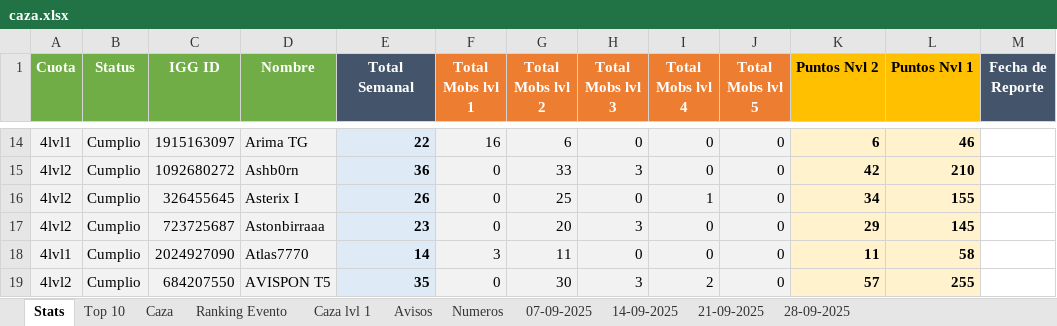
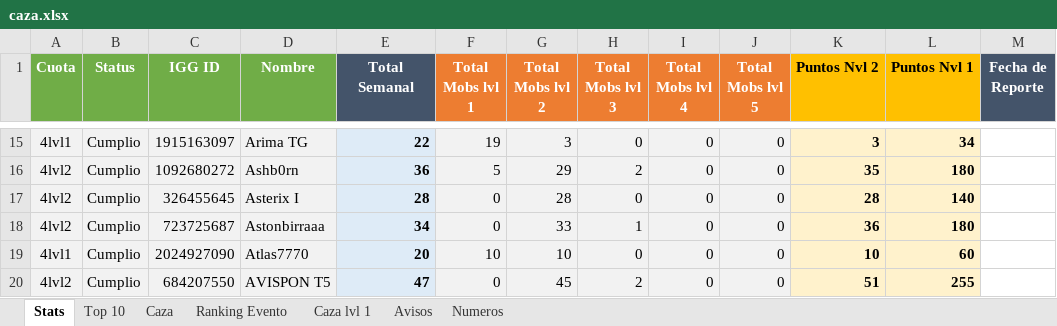
Before and after one commit to Axel5055/Bot-TH-Wsp, an Excel workbook: src/assets/excel/caza.xlsx, sheet Stats, drawn as a sheet; only a part is shown, gaps mark what is left out; values as stored, in another font and other column widths than the file's, no borders; conditional formats not drawn; addresses are those after the commit; the diff covers the shown part only; the diff names each change by its address in the sheet, - before the commit and + after, or states it on an @@ line.

```diff
--- a/src/assets/excel/caza.xlsx (sheet Stats)
+++ b/src/assets/excel/caza.xlsx (sheet Stats)
-sheet tab: 07-09-2025
-sheet tab: 14-09-2025
-sheet tab: 21-09-2025
-sheet tab: 28-09-2025
-F15 (Total Mobs lvl 1): 16
+F15 (Total Mobs lvl 1): 19
-G15 (Total Mobs lvl 2): 6
+G15 (Total Mobs lvl 2): 3
-K15 (Puntos Nvl 2): 6
+K15 (Puntos Nvl 2): 3
-L15 (Puntos Nvl 1): 46
+L15 (Puntos Nvl 1): 34
-F16 (Total Mobs lvl 1): 0
+F16 (Total Mobs lvl 1): 5
-G16 (Total Mobs lvl 2): 33
+G16 (Total Mobs lvl 2): 29
-H16 (Total Mobs lvl 3): 3
+H16 (Total Mobs lvl 3): 2
-K16 (Puntos Nvl 2): 42
+K16 (Puntos Nvl 2): 35
-L16 (Puntos Nvl 1): 210
+L16 (Puntos Nvl 1): 180
-E17 (Total Semanal): 26
+E17 (Total Semanal): 28
-G17 (Total Mobs lvl 2): 25
+G17 (Total Mobs lvl 2): 28
-I17 (Total Mobs lvl 4): 1
+I17 (Total Mobs lvl 4): 0
-K17 (Puntos Nvl 2): 34
+K17 (Puntos Nvl 2): 28
-L17 (Puntos Nvl 1): 155
+L17 (Puntos Nvl 1): 140
-E18 (Total Semanal): 23
+E18 (Total Semanal): 34
-G18 (Total Mobs lvl 2): 20
+G18 (Total Mobs lvl 2): 33
-H18 (Total Mobs lvl 3): 3
+H18 (Total Mobs lvl 3): 1
-K18 (Puntos Nvl 2): 29
+K18 (Puntos Nvl 2): 36
-L18 (Puntos Nvl 1): 145
+L18 (Puntos Nvl 1): 180
-E19 (Total Semanal): 14
+E19 (Total Semanal): 20
-F19 (Total Mobs lvl 1): 3
+F19 (Total Mobs lvl 1): 10
-G19 (Total Mobs lvl 2): 11
+G19 (Total Mobs lvl 2): 10
-K19 (Puntos Nvl 2): 11
+K19 (Puntos Nvl 2): 10
-L19 (Puntos Nvl 1): 58
+L19 (Puntos Nvl 1): 60
-E20 (Total Semanal): 35
+E20 (Total Semanal): 47
-G20 (Total Mobs lvl 2): 30
+G20 (Total Mobs lvl 2): 45
-H20 (Total Mobs lvl 3): 3
+H20 (Total Mobs lvl 3): 2
-I20 (Total Mobs lvl 4): 2
+I20 (Total Mobs lvl 4): 0
-K20 (Puntos Nvl 2): 57
+K20 (Puntos Nvl 2): 51
```
Also changed, not shown: 2 added rows, 3 removed rows and 370 edited cells elsewhere in this sheet, sheet Ranking Evento, sheet Caza, sheet Top 10, sheet Avisos, sheet Numeros, sheet Caza lvl 1, formulas that keep their value, 7 other files.
